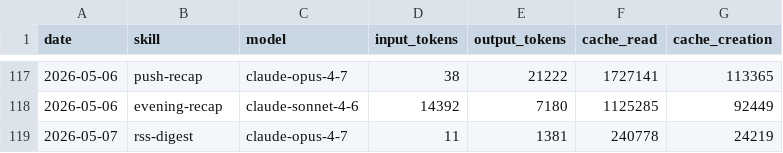
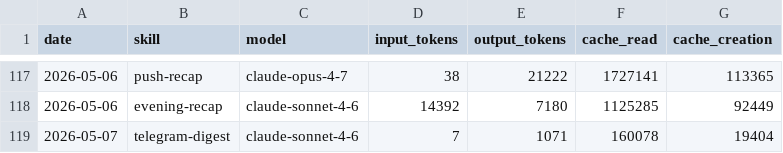
Before and after one commit to aeonfun/aeon, a CSV file: memory/token-usage.csv, drawn as a sheet; only a part is shown, gaps mark what is left out; removed rows and columns are numbered as before the commit, all else as after; the diff names each change by its address in the sheet, - before the commit and + after, or states it on an @@ line.

Commit message:
chore(telegram-digest): auto-commit 2026-05-07

```diff
--- a/memory/token-usage.csv
+++ b/memory/token-usage.csv
-row 119: 2026-05-07 | rss-digest | claude-opus-4-7 | 11 | 1381 | 240778 | 24219
+row 119: 2026-05-07 | telegram-digest | claude-sonnet-4-6 | 7 | 1071 | 160078 | 19404
```
Also changed, not shown: 2 other files.
